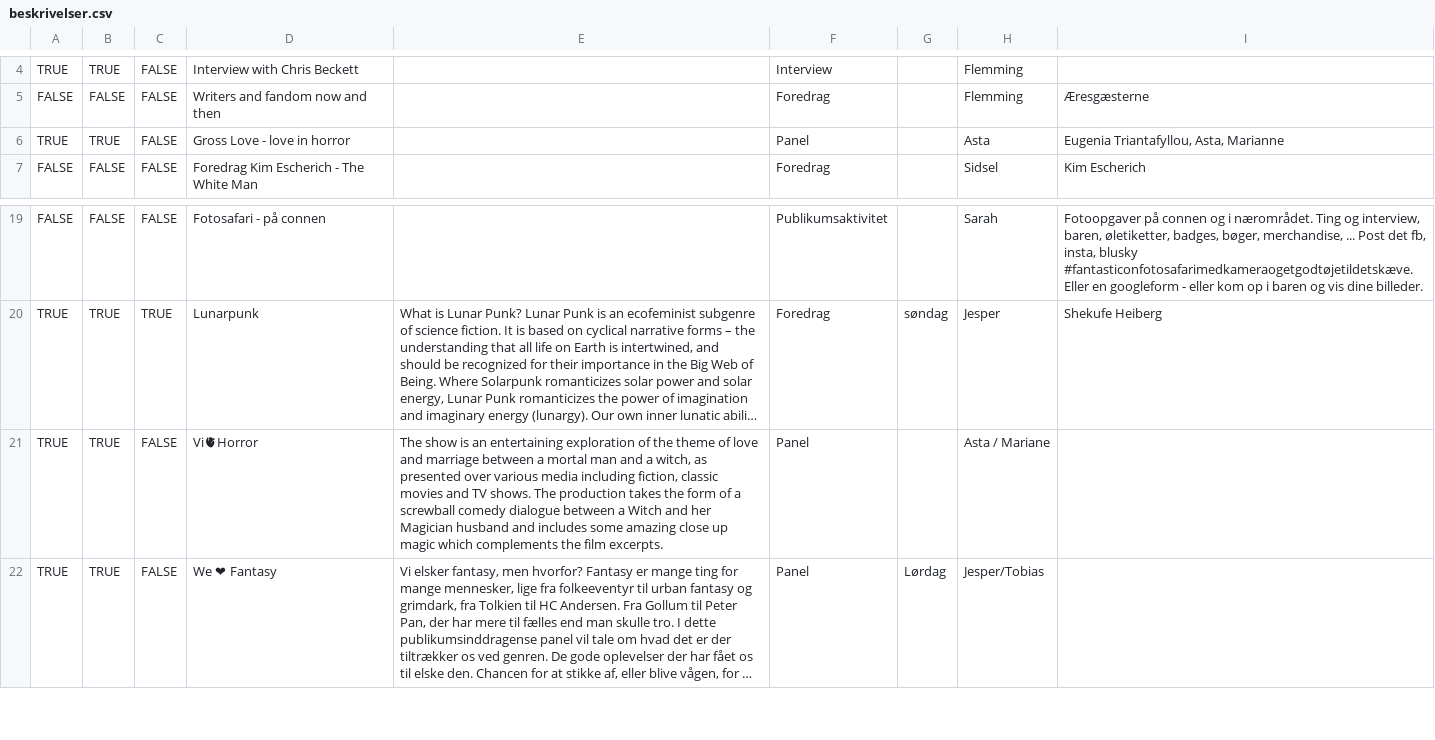
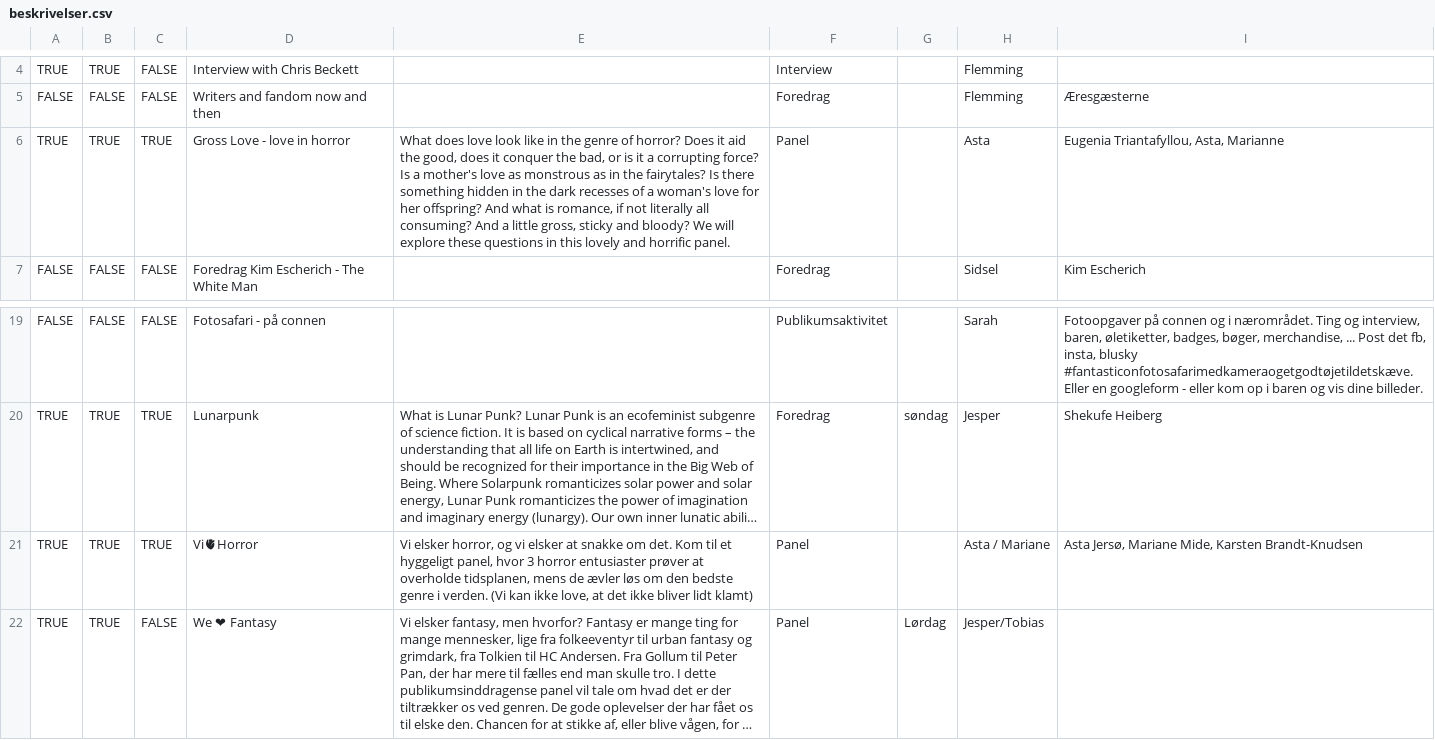
Before and after one commit to sstoltze/fantasticon-conclar, a CSV file: scripts/beskrivelser.csv, drawn as a sheet; only a part is shown, gaps mark what is left out; long unchanged cells end in …; the diff names each change by its address in the sheet, - before the commit and + after, or states it on an @@ line.

```diff
--- a/scripts/beskrivelser.csv
+++ b/scripts/beskrivelser.csv
-C6: FALSE
+C6: TRUE
-E6: (empty)
+E6: What does love look like in the genre of horror? Does it aid the good, does it conquer the bad, or is it a corrupting force? Is a mother's love as monstrous as in the fairytales? Is there something hidden in the dark recesses of a woman's love for her offspring? And what is romance, if not literally all consuming? And a little gross, sticky and bloody? We will explore these questions in this lovely and horrific panel.
-C21: FALSE
+C21: TRUE
-E21: The show is an entertaining exploration of the theme of love and marriage between a mortal man and a witch, as presented over various media including fiction, classic movies and TV shows. The production takes the form of a screwball comedy dialogue between a Witch and her Magician husband and includes some amazing close up magic which complements the film excerpts.
+E21: Vi elsker horror, og vi elsker at snakke om det. Kom til et hyggeligt panel, hvor 3 horror entusiaster prøver at overholde tidsplanen, mens de ævler løs om den bedste genre i verden. (Vi kan ikke love, at det ikke bliver lidt klamt)
-I21: (empty)
+I21: Asta Jersø, Mariane Mide, Karsten Brandt-Knudsen
```
Also changed, not shown: 2 other files.
